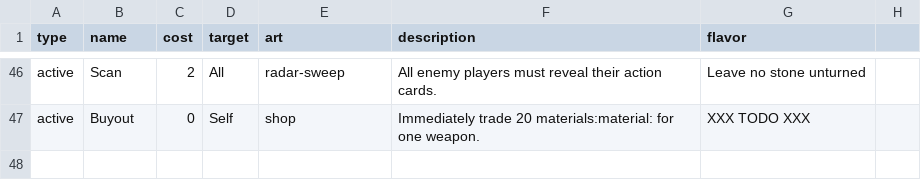
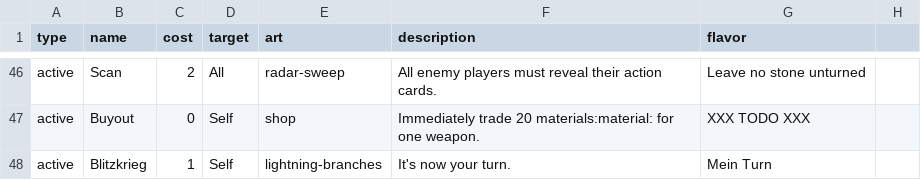
Before and after one commit to Qgel/FratAttack, a CSV file: cards/data/action.csv, drawn as a sheet; only a part is shown, gaps mark what is left out; the diff names each change by its address in the sheet, - before the commit and + after, or states it on an @@ line.

Commit message:
Blitzkrieg card.

```diff
--- a/cards/data/action.csv
+++ b/cards/data/action.csv
+row 48: active | Blitzkrieg | 1 | Self | lightning-branches | It's now your turn. | Mein Turn
```
